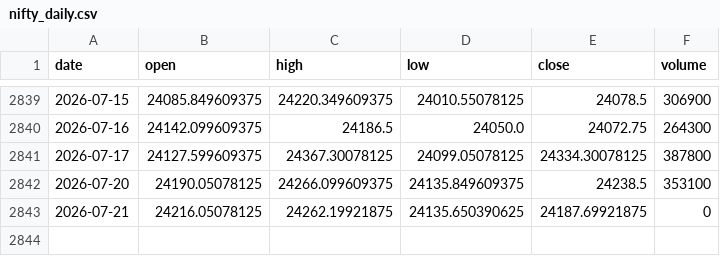
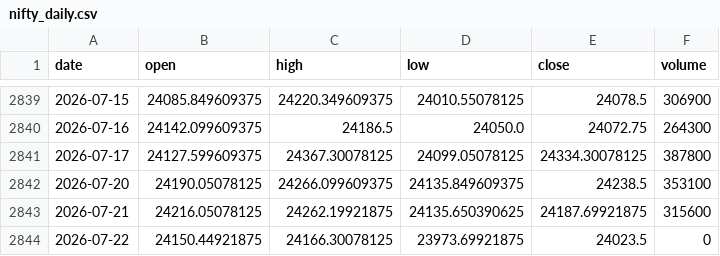
Before and after one commit to pravindev666/David-V2, a CSV file: data/nifty_daily.csv, drawn as a sheet; only a part is shown, gaps mark what is left out.

```diff
--- a/data/nifty_daily.csv
+++ b/data/nifty_daily.csv
@@ -2842,2 +2842,3 @@ date,open,high,low,close,volume
 2026-07-20,24190.05078125,24266.099609375,24135.849609375,24238.5,353100
-2026-07-21,24216.05078125,24262.19921875,24135.650390625,24187.69921875,0
+2026-07-21,24216.05078125,24262.19921875,24135.650390625,24187.69921875,315600
+2026-07-22,24150.44921875,24166.30078125,23973.69921875,24023.5,0
```
Also changed, not shown: data/vix_daily.csv.
